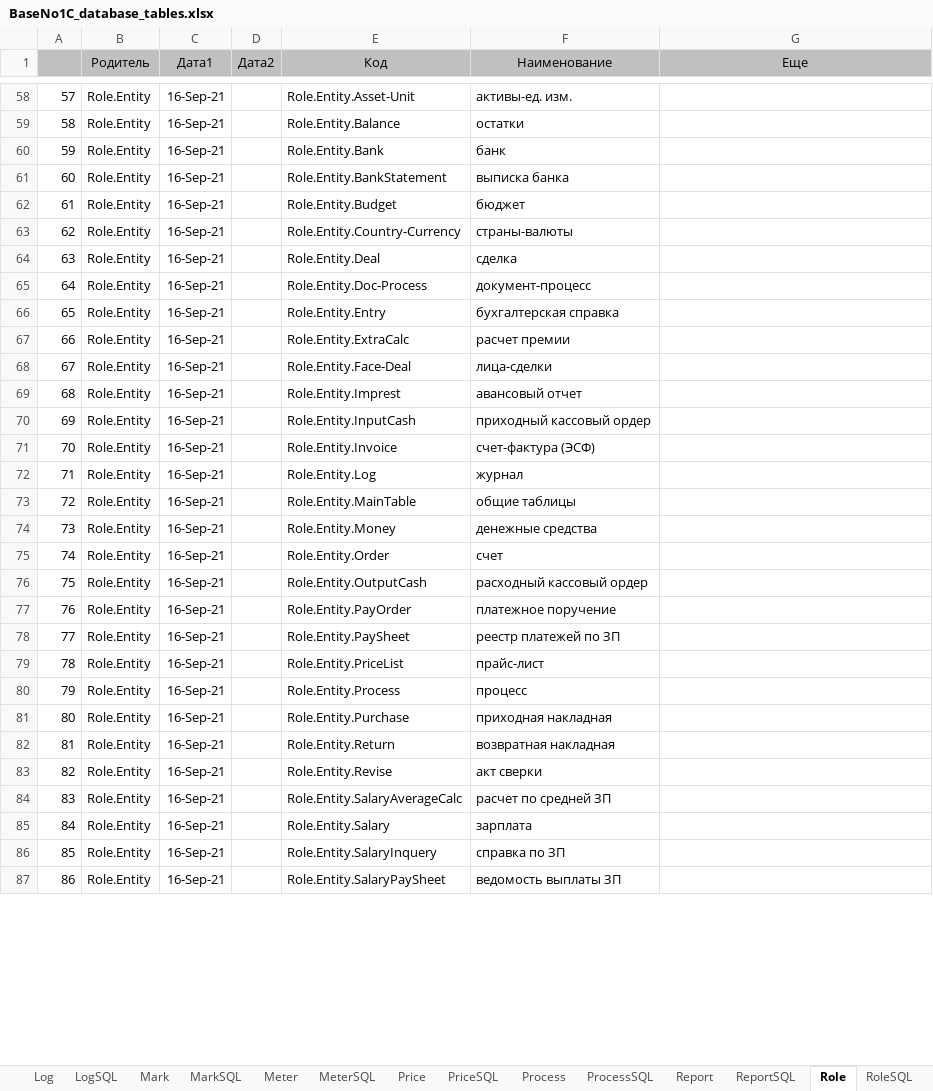
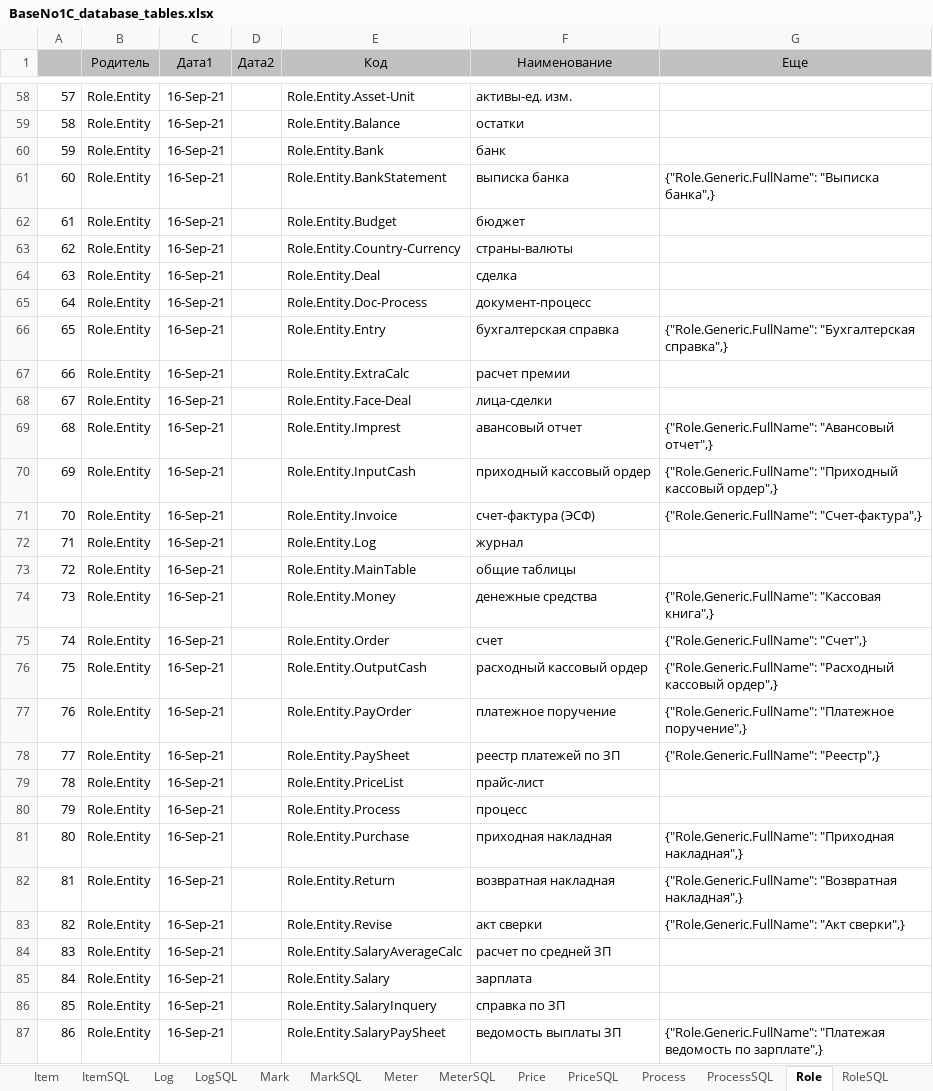
Before and after one commit to KursakovSA/AccBase, an Excel workbook: BaseNo1C_database_tables.xlsx, sheet Role, drawn as a sheet; only a part is shown, gaps mark what is left out; values as stored, in another font and other column widths than the file's, no borders; the diff covers the shown part only; the diff names each change by its address in the sheet, - before the commit and + after, or states it on an @@ line.

```diff
--- a/BaseNo1C_database_tables.xlsx (sheet Role)
+++ b/BaseNo1C_database_tables.xlsx (sheet Role)
-sheet tab: Report
-sheet tab: ReportSQL
-G61 (Еще): (empty)
+G61 (Еще): {"Role.Generic.FullName": "Выписка банка",}
-G66 (Еще): (empty)
+G66 (Еще): {"Role.Generic.FullName": "Бухгалтерская справка",}
-G69 (Еще): (empty)
+G69 (Еще): {"Role.Generic.FullName": "Авансовый отчет",}
-G70 (Еще): (empty)
+G70 (Еще): {"Role.Generic.FullName": "Приходный кассовый ордер",}
-G71 (Еще): (empty)
+G71 (Еще): {"Role.Generic.FullName": "Счет-фактура",}
-G74 (Еще): (empty)
+G74 (Еще): {"Role.Generic.FullName": "Кассовая книга",}
-G75 (Еще): (empty)
+G75 (Еще): {"Role.Generic.FullName": "Счет",}
-G76 (Еще): (empty)
+G76 (Еще): {"Role.Generic.FullName": "Расходный кассовый ордер",}
-G77 (Еще): (empty)
+G77 (Еще): {"Role.Generic.FullName": "Платежное поручение",}
-G78 (Еще): (empty)
+G78 (Еще): {"Role.Generic.FullName": "Реестр",}
-G81 (Еще): (empty)
+G81 (Еще): {"Role.Generic.FullName": "Приходная накладная",}
-G82 (Еще): (empty)
+G82 (Еще): {"Role.Generic.FullName": "Возвратная накладная",}
-G83 (Еще): (empty)
+G83 (Еще): {"Role.Generic.FullName": "Акт сверки",}
-G87 (Еще): (empty)
+G87 (Еще): {"Role.Generic.FullName": "Платежая ведомость по зарплате",}
```
Also changed, not shown: 14 edited cells elsewhere in this sheet, sheet RoleSQL, sheet FaceSQL, sheet InfoSQL, sheet Info.
